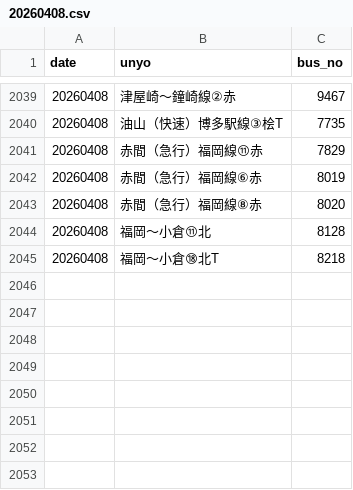
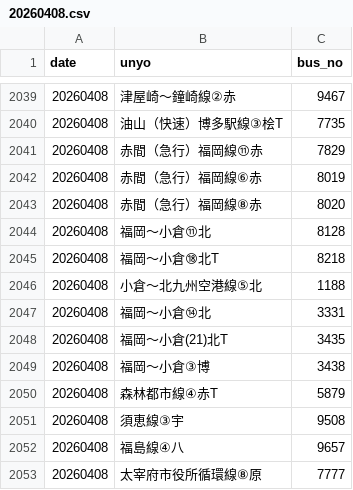
Before and after one commit to sakuraps1134/naviapp, a CSV file: 20260408.csv, drawn as a sheet; only a part is shown, gaps mark what is left out.

```diff
--- a/20260408.csv
+++ b/20260408.csv
@@ -2045 +2045,9 @@
 "20260408","福岡～小倉⑱北T","8218"
+"20260408","小倉～北九州空港線⑤北","1188"
+"20260408","福岡～小倉⑭北","3331"
+"20260408","福岡～小倉(21)北T","3435"
+"20260408","福岡～小倉③博","3438"
+"20260408","森林都市線④赤T","5879"
+"20260408","須恵線③宇","9508"
+"20260408","福島線④八","9657"
+"20260408","太宰府市役所循環線⑧原","7777"
```
Also changed, not shown: 1 other file.
